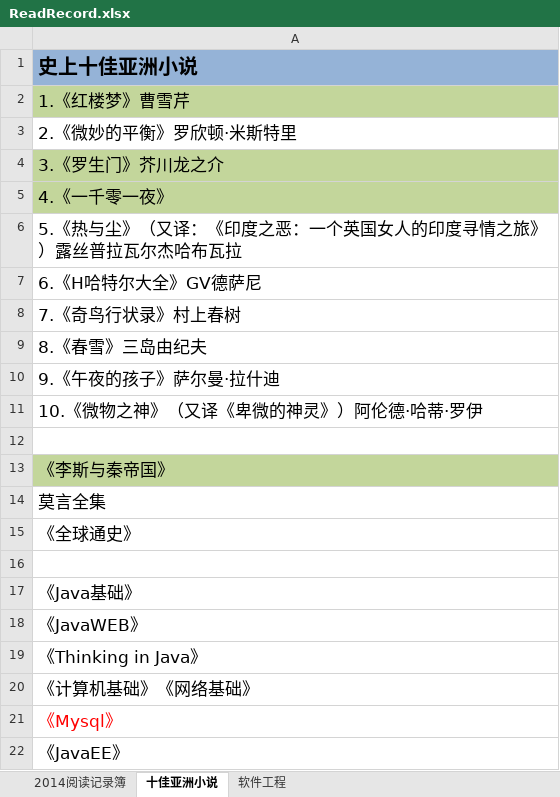
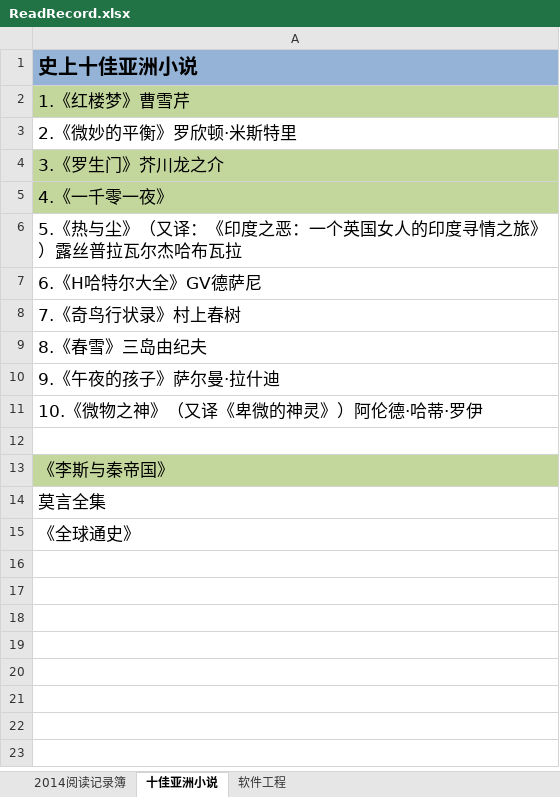
Before and after one commit to FutureFackbook/MyReadRecord, an Excel workbook: ReadRecord.xlsx, sheet 十佳亚洲小说, drawn as a sheet; values as stored, in another font and other column widths than the file's, no borders; the diff names each change by its address in the sheet, - before the commit and + after, or states it on an @@ line.

```diff
--- a/ReadRecord.xlsx (sheet 十佳亚洲小说)
+++ b/ReadRecord.xlsx (sheet 十佳亚洲小说)
-row 16: (empty)
-row 17: 《Java基础》
-row 18: 《JavaWEB》
-row 19: 《Thinking in Java》
-row 20: 《计算机基础》《网络基础》
-row 21: 《Mysql》
-row 22: 《JavaEE》
```
Also changed, not shown: sheet 2014阅读记录簿, 1 other file.
